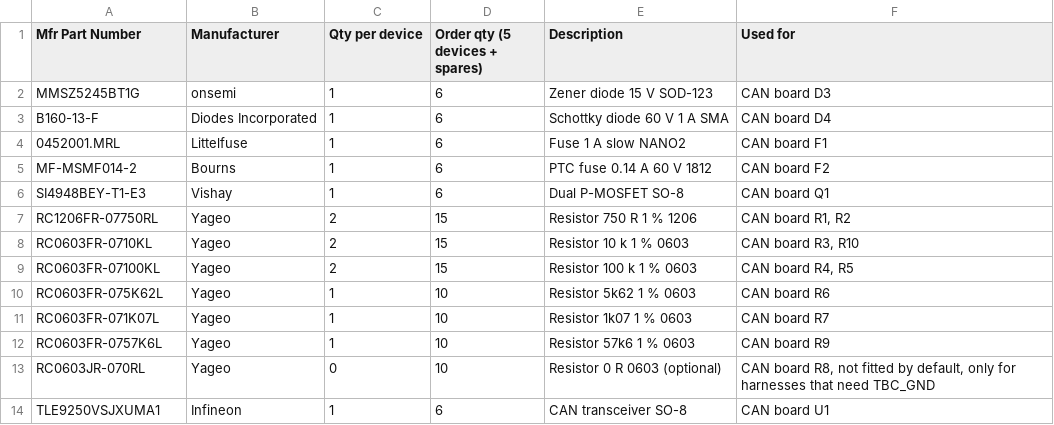
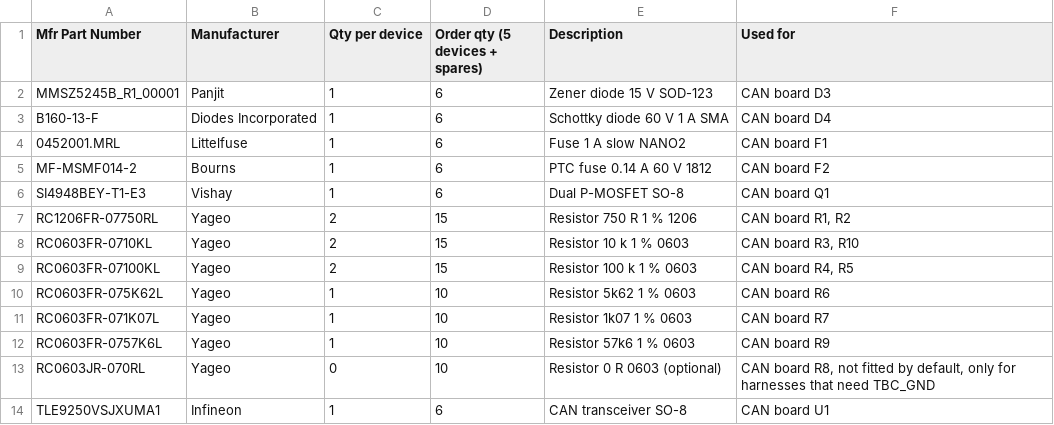
Before and after one commit to Meisterschulen-am-Ostbahnhof-Munchen/JC8012P4A1C_I_W_Y_CAN, a CSV file: mouser_order.csv, drawn as a sheet.

```diff
--- a/mouser_order.csv
+++ b/mouser_order.csv
@@ -1,3 +1,3 @@
 "Mfr Part Number","Manufacturer","Qty per device","Order qty (5 devices + spares)","Description","Used for"
-"MMSZ5245BT1G","onsemi","1","6","Zener diode 15 V SOD-123","CAN board D3"
+"MMSZ5245B_R1_00001","Panjit","1","6","Zener diode 15 V SOD-123","CAN board D3"
 "B160-13-F","Diodes Incorporated","1","6","Schottky diode 60 V 1 A SMA","CAN board D4"
```
Also changed, not shown: mouser_reorder_32x.csv, pcbs/can_power/production/JC8012P4A1C_I_W_Y_CAN_bom.csv, 2 other files.
